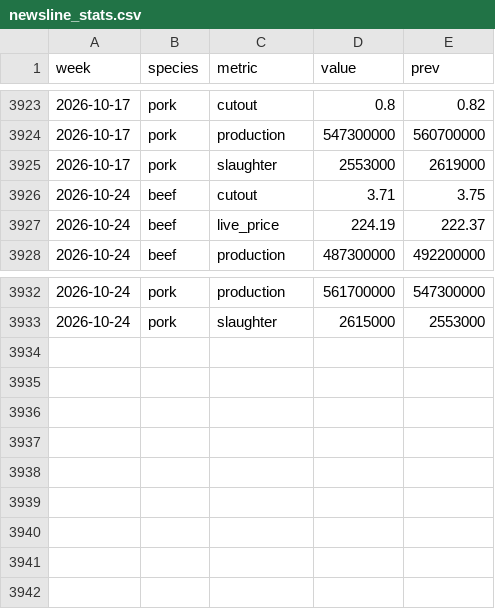
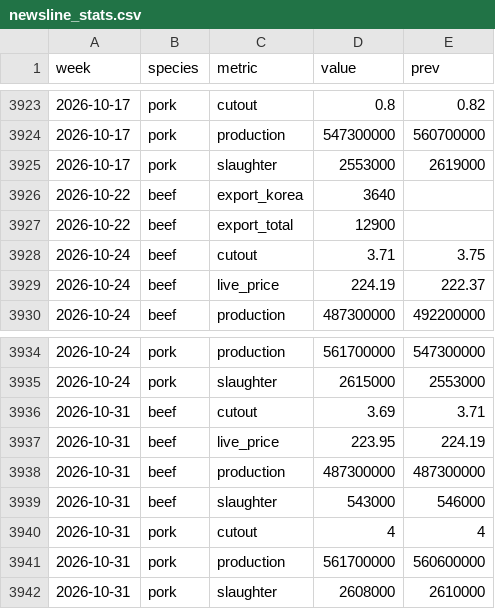
Before and after one commit to cri8-gemini/cri8-gemini.github.io, a CSV file: data/newsline_stats.csv, drawn as a sheet; only a part is shown, gaps mark what is left out; the diff names each change by its address in the sheet, - before the commit and + after, or states it on an @@ line.

```diff
--- a/data/newsline_stats.csv
+++ b/data/newsline_stats.csv
+row 3926: 2026-10-22 | beef | export_korea | 3640
+row 3927: 2026-10-22 | beef | export_total | 12900
+row 3936: 2026-10-31 | beef | cutout | 3.69 | 3.71
+row 3937: 2026-10-31 | beef | live_price | 223.95 | 224.19
+row 3938: 2026-10-31 | beef | production | 487300000 | 487300000
+row 3939: 2026-10-31 | beef | slaughter | 543000 | 546000
+row 3940: 2026-10-31 | pork | cutout | 4 | 4
+row 3941: 2026-10-31 | pork | production | 561700000 | 560600000
+row 3942: 2026-10-31 | pork | slaughter | 2608000 | 2610000
```
Also changed, not shown: data/newsline_cuts.csv, data/stocks/CAKE.csv, 13 other files.
